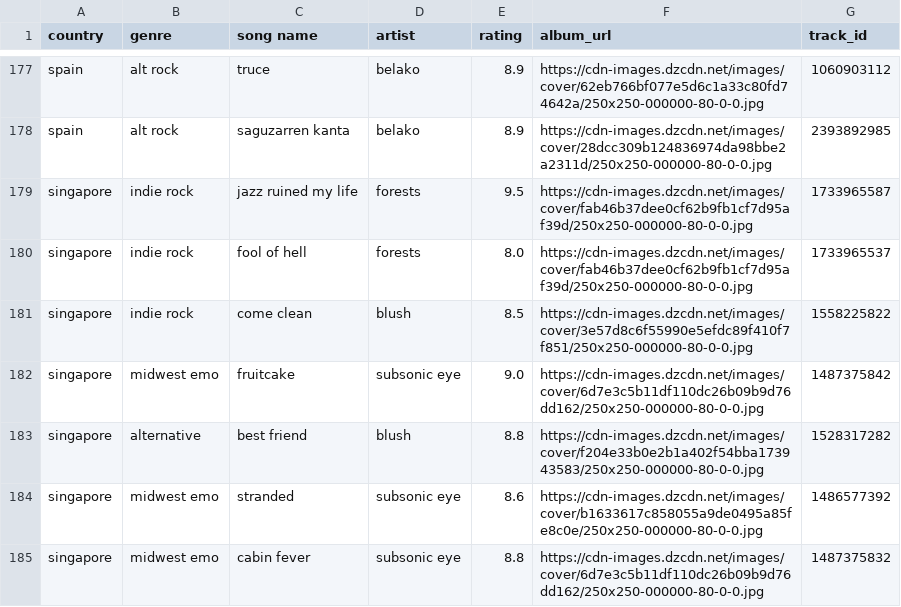
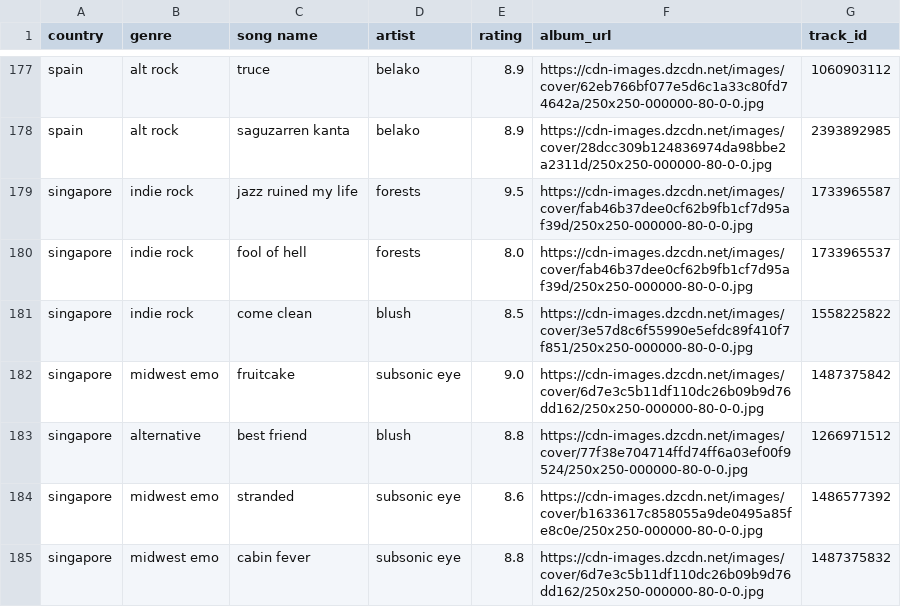
Before and after one commit to saladchalice/Alt-Around-the-World, a CSV file: data/lnos2.csv, drawn as a sheet; only a part is shown, gaps mark what is left out.

```diff
--- a/data/lnos2.csv
+++ b/data/lnos2.csv
@@ -182,3 +182,3 @@ singapore,indie rock,come clean,blush,8.5,https://cdn-images.dzcdn.net/images/co
 singapore,midwest emo  ,fruitcake ,subsonic eye,9.0,https://cdn-images.dzcdn.net/images/cover/6d7e3c5b11df110dc26b09b9d76dd162/250x250-000000-80-0-0.jpg,1487375842
-singapore,alternative,best friend,blush,8.8,https://cdn-images.dzcdn.net/images/cover/f204e33b0e2b1a402f54bba173943583/250x250-000000-80-0-0.jpg,1528317282
+singapore,alternative,best friend,blush,8.8,https://cdn-images.dzcdn.net/images/cover/77f38e704714ffd74ff6a03ef00f9524/250x250-000000-80-0-0.jpg,1266971512
 singapore,midwest emo,stranded,subsonic eye,8.6,https://cdn-images.dzcdn.net/images/cover/b1633617c858055a9de0495a85fe8c0e/250x250-000000-80-0-0.jpg,1486577392
```
Also changed, not shown: 1 other file.
